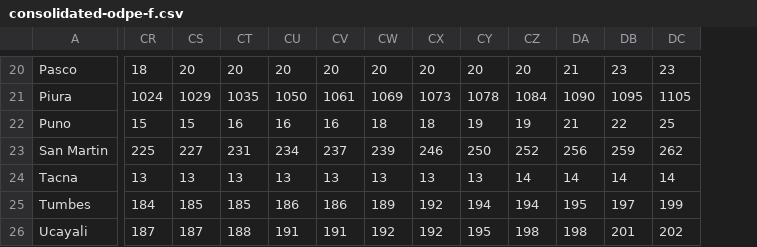
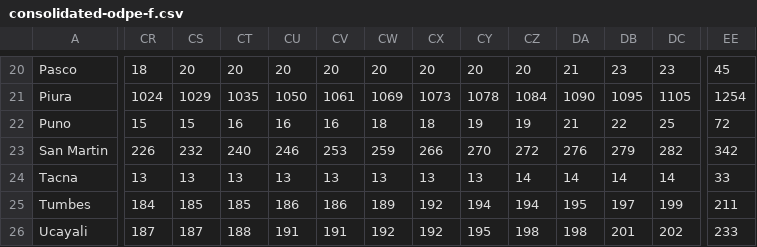
Before and after one commit to MarcoAlvarez/cvd-pe-data, a CSV file: csv/odpe/consolidated-odpe-f.csv, drawn as a sheet; only a part is shown, gaps mark what is left out; the diff covers the shown part only; the diff names each change by its address in the sheet, - before the commit and + after, or states it on an @@ line.

```diff
--- a/csv/odpe/consolidated-odpe-f.csv
+++ b/csv/odpe/consolidated-odpe-f.csv
+column EE, rows 20-26: 45 | 1254 | 72 | 342 | 33 | 211 | 233
-CR23: 225
+CR23: 226
-CS23: 227
+CS23: 232
-CT23: 231
+CT23: 240
-CU23: 234
+CU23: 246
-CV23: 237
+CV23: 253
-CW23: 239
+CW23: 259
-CX23: 246
+CX23: 266
-CY23: 250
+CY23: 270
-CZ23: 252
+CZ23: 272
-DA23: 256
+DA23: 276
-DB23: 259
+DB23: 279
-DC23: 262
+DC23: 282
```
Also changed, not shown: 78 edited cells elsewhere in this file, csv/jhu/consolidated-jhu-c.csv, csv/jhu/consolidated-jhu-f.csv, 3 other files.
